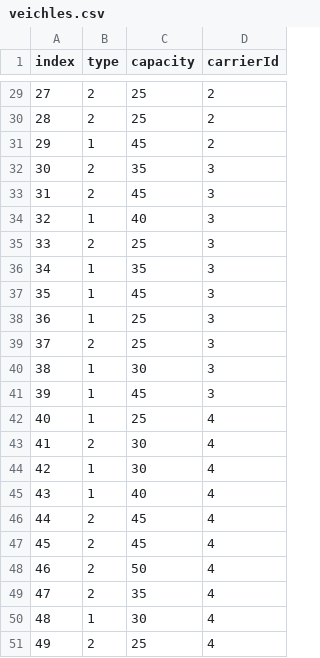
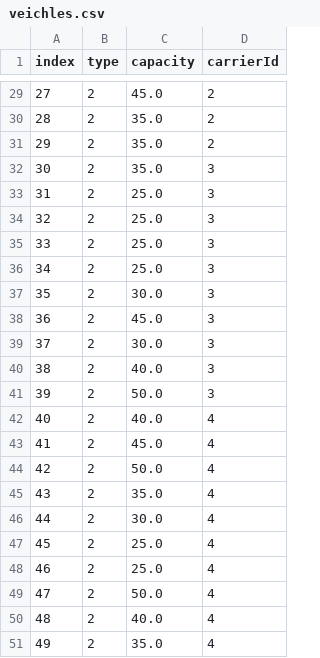
Before and after one commit to chriselster/FreightTestGenerator, a CSV file: out/veichles.csv, drawn as a sheet; only a part is shown, gaps mark what is left out; the diff covers the shown part only.

```diff
--- a/out/veichles.csv
+++ b/out/veichles.csv
@@ -29,23 +29,23 @@ index,type,capacity,carrierId
-27,2,25,2
-28,2,25,2
-29,1, 45,2
-30,2, 35,3
-31,2, 45,3
-32,1, 40,3
-33,2,25,3
-34,1, 35,3
-35,1, 45,3
-36,1,25,3
-37,2,25,3
-38,1, 30,3
-39,1, 45,3
-40,1,25,4
-41,2, 30,4
-42,1, 30,4
-43,1, 40,4
-44,2, 45,4
-45,2, 45,4
-46,2, 50,4
-47,2, 35,4
-48,1, 30,4
-49,2,25,4
+27,2,45.0,2
+28,2,35.0,2
+29,2,35.0,2
+30,2,35.0,3
+31,2,25.0,3
+32,2,25.0,3
+33,2,25.0,3
+34,2,25.0,3
+35,2,30.0,3
+36,2,45.0,3
+37,2,30.0,3
+38,2,40.0,3
+39,2,50.0,3
+40,2,40.0,4
+41,2,45.0,4
+42,2,50.0,4
+43,2,35.0,4
+44,2,30.0,4
+45,2,25.0,4
+46,2,25.0,4
+47,2,50.0,4
+48,2,40.0,4
+49,2,35.0,4
```
Also changed, not shown: 40 edited cells elsewhere in this file, out/carriers.csv, out/clients.csv, 14 other files.
